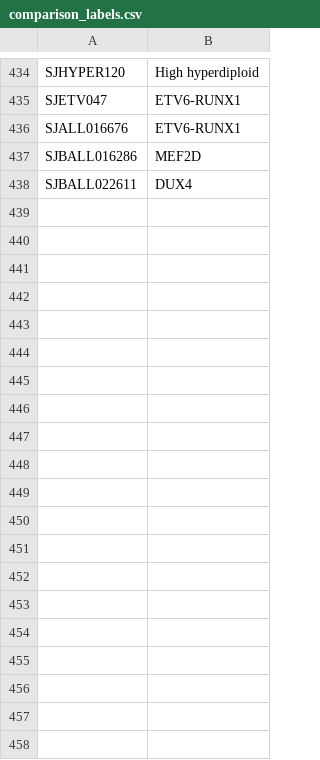
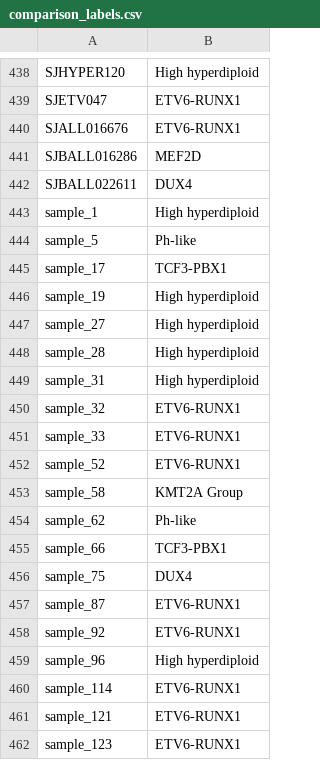
Before and after one commit to Oshlack/ALLSorts, a CSV file: ALLSorts/models/allsorts/comparisons/comparison_labels.csv, drawn as a sheet; only a part is shown, gaps mark what is left out; the diff covers the shown part only; the diff names each change by its address in the sheet, - before the commit and + after, or states it on an @@ line.

```diff
--- a/ALLSorts/models/allsorts/comparisons/comparison_labels.csv
+++ b/ALLSorts/models/allsorts/comparisons/comparison_labels.csv
+row 443: sample_1 | High hyperdiploid
+row 444: sample_5 | Ph-like
+row 445: sample_17 | TCF3-PBX1
+row 446: sample_19 | High hyperdiploid
+row 447: sample_27 | High hyperdiploid
+row 448: sample_28 | High hyperdiploid
+row 449: sample_31 | High hyperdiploid
+row 450: sample_32 | ETV6-RUNX1
+row 451: sample_33 | ETV6-RUNX1
+row 452: sample_52 | ETV6-RUNX1
+row 453: sample_58 | KMT2A Group
+row 454: sample_62 | Ph-like
+row 455: sample_66 | TCF3-PBX1
+row 456: sample_75 | DUX4
+row 457: sample_87 | ETV6-RUNX1
+row 458: sample_92 | ETV6-RUNX1
+row 459: sample_96 | High hyperdiploid
+row 460: sample_114 | ETV6-RUNX1
+row 461: sample_121 | ETV6-RUNX1
+row 462: sample_123 | ETV6-RUNX1
```
Also changed, not shown: 31 added rows and 4 removed rows elsewhere in this file, ALLSorts/models/allsorts/comparisons/comparison_genes.csv, 47 other files.
